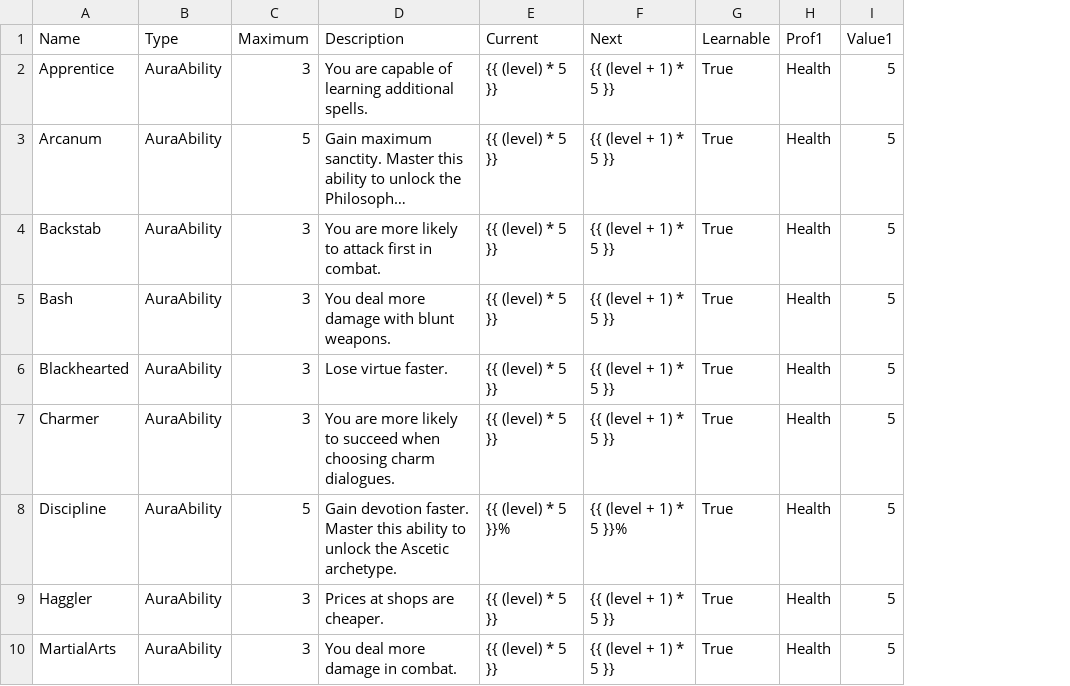
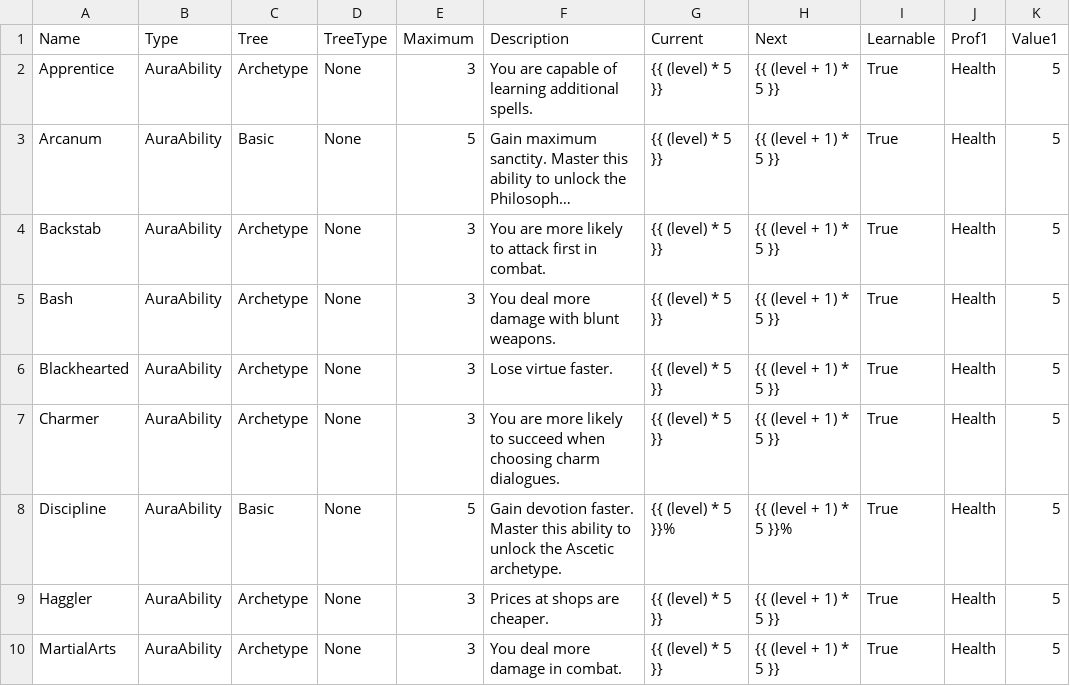
Before and after one commit to elthran/RPG-Game, a CSV file: abstraction_lv1/abilities.csv, drawn as a sheet; only a part is shown; long unchanged cells end in …; the diff names each change by its address in the sheet, - before the commit and + after, or states it on an @@ line.

```diff
--- a/abstraction_lv1/abilities.csv
+++ b/abstraction_lv1/abilities.csv
+column C (Tree), rows 2-10: Archetype | Basic | Archetype | Archetype | Archetype | Archetype | Basic | Archetype | Archetype
+column D (TreeType), rows 2-10: all None
```
Also changed, not shown: 6 other files.
